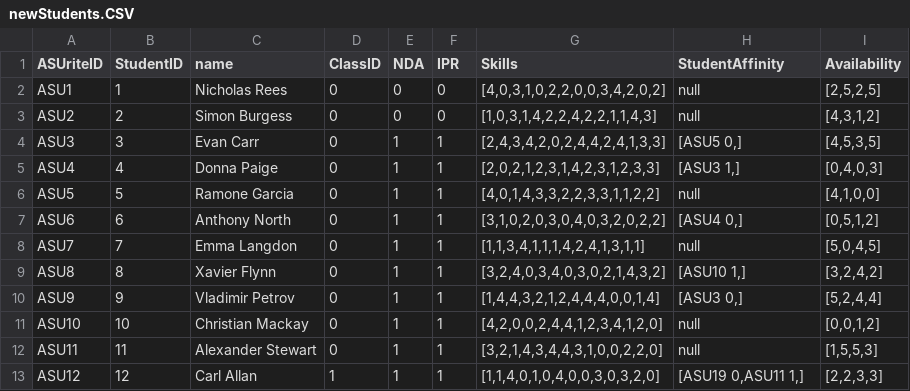
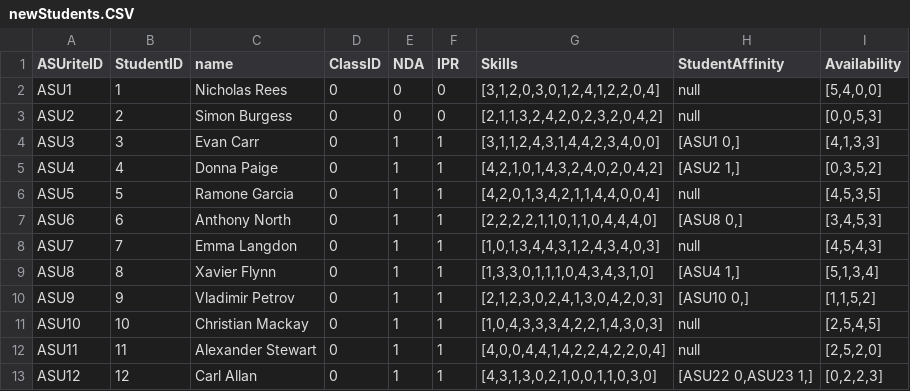
Before and after one commit to SeanRog/SER401-FALL-19-Project, a CSV file: BruteForce/newStudents.CSV, drawn as a sheet; only a part is shown; the diff covers the shown part only.

```diff
--- a/BruteForce/newStudents.CSV
+++ b/BruteForce/newStudents.CSV
@@ -1,13 +1,13 @@
 ASUriteID,StudentID,name,ClassID,NDA,IPR,Skills,StudentAffinity,Availability
-ASU1,1,Nicholas Rees,0,0,0,"[4,0,3,1,0,2,2,0,0,3,4,2,0,2]",null,"[2,5,2,5]"
-ASU2,2,Simon Burgess,0,0,0,"[1,0,3,1,4,2,2,4,2,2,1,1,4,3]",null,"[4,3,1,2]"
-ASU3,3,Evan Carr,0,1,1,"[2,4,3,4,2,0,2,4,4,2,4,1,3,3]","[ASU5 0,]","[4,5,3,5]"
-ASU4,4,Donna Paige,0,1,1,"[2,0,2,1,2,3,1,4,2,3,1,2,3,3]","[ASU3 1,]","[0,4,0,3]"
-ASU5,5,Ramone Garcia,0,1,1,"[4,0,1,4,3,3,2,2,3,3,1,1,2,2]",null,"[4,1,0,0]"
-ASU6,6,Anthony North,0,1,1,"[3,1,0,2,0,3,0,4,0,3,2,0,2,2]","[ASU4 0,]","[0,5,1,2]"
-ASU7,7,Emma Langdon,0,1,1,"[1,1,3,4,1,1,1,4,2,4,1,3,1,1]",null,"[5,0,4,5]"
-ASU8,8,Xavier Flynn,0,1,1,"[3,2,4,0,3,4,0,3,0,2,1,4,3,2]","[ASU10 1,]","[3,2,4,2]"
-ASU9,9,Vladimir Petrov,0,1,1,"[1,4,4,3,2,1,2,4,4,4,0,0,1,4]","[ASU3 0,]","[5,2,4,4]"
-ASU10,10,Christian Mackay,0,1,1,"[4,2,0,0,2,4,4,1,2,3,4,1,2,0]",null,"[0,0,1,2]"
-ASU11,11,Alexander Stewart,0,1,1,"[3,2,1,4,3,4,4,3,1,0,0,2,2,0]",null,"[1,5,5,3]"
-ASU12,12,Carl Allan,1,1,1,"[1,1,4,0,1,0,4,0,0,3,0,3,2,0]","[ASU19 0,ASU11 1,]","[2,2,3,3]"
+ASU1,1,Nicholas Rees,0,0,0,"[3,1,2,0,3,0,1,2,4,1,2,2,0,4]",null,"[5,4,0,0]"
+ASU2,2,Simon Burgess,0,0,0,"[2,1,1,3,2,4,2,0,2,3,2,0,4,2]",null,"[0,0,5,3]"
+ASU3,3,Evan Carr,0,1,1,"[3,1,1,2,4,3,1,4,4,2,3,4,0,0]","[ASU1 0,]","[4,1,3,3]"
+ASU4,4,Donna Paige,0,1,1,"[4,2,1,0,1,4,3,2,4,0,2,0,4,2]","[ASU2 1,]","[0,3,5,2]"
+ASU5,5,Ramone Garcia,0,1,1,"[4,2,0,1,3,4,2,1,1,4,4,0,0,4]",null,"[4,5,3,5]"
+ASU6,6,Anthony North,0,1,1,"[2,2,2,2,1,1,0,1,1,0,4,4,4,0]","[ASU8 0,]","[3,4,5,3]"
+ASU7,7,Emma Langdon,0,1,1,"[1,0,1,3,4,4,3,1,2,4,3,4,0,3]",null,"[4,5,4,3]"
+ASU8,8,Xavier Flynn,0,1,1,"[1,3,3,0,1,1,1,0,4,3,4,3,1,0]","[ASU4 1,]","[5,1,3,4]"
+ASU9,9,Vladimir Petrov,0,1,1,"[2,1,2,3,0,2,4,1,3,0,4,2,0,3]","[ASU10 0,]","[1,1,5,2]"
+ASU10,10,Christian Mackay,0,1,1,"[1,0,4,3,3,3,4,2,2,1,4,3,0,3]",null,"[2,5,4,5]"
+ASU11,11,Alexander Stewart,0,1,1,"[4,0,0,4,4,1,4,2,2,4,2,2,0,4]",null,"[2,5,2,0]"
+ASU12,12,Carl Allan,0,1,1,"[4,3,1,3,0,2,1,0,0,1,1,0,3,0]","[ASU22 0,ASU23 1,]","[0,2,2,3]"
```
Also changed, not shown: 6 added rows and 84 edited cells elsewhere in this file, 4 other files.
